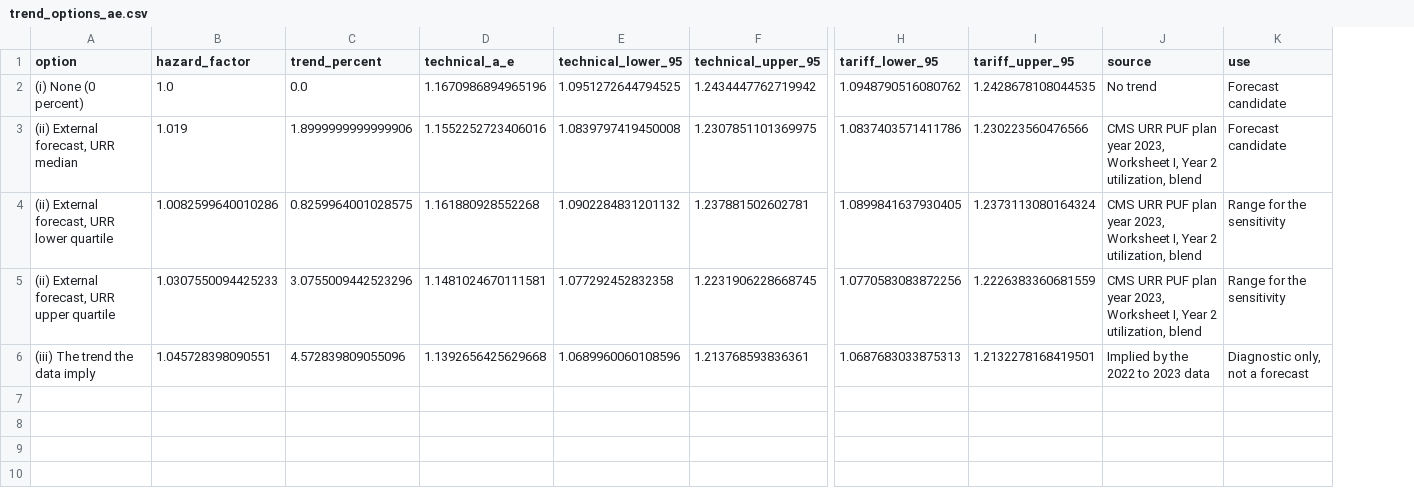
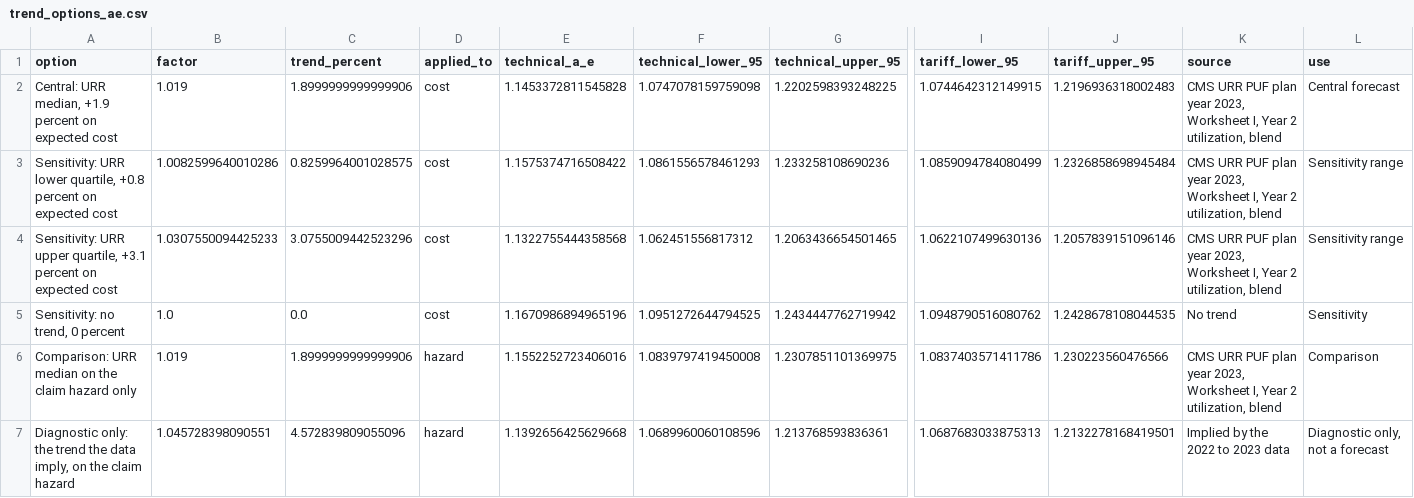
Before and after one commit to asudarmo/health-pricing-meps, a CSV file: outputs/m5_draft/trend_options_ae.csv, drawn as a sheet; only a part is shown, gaps mark what is left out; removed rows and columns are numbered as before the commit, all else as after; rows hold the shown columns only; the diff names each change by its address in the sheet, - before the commit and + after, or states it on an @@ line.

```diff
--- a/outputs/m5_draft/trend_options_ae.csv
+++ b/outputs/m5_draft/trend_options_ae.csv
+column D (applied_to), rows 5-7: cost | hazard | hazard
-B1: hazard_factor
+B1: factor
+row 2: Central: URR median, +1.9 percent on expected cost | 1.019 | 1.8999999999999906 | cost | 1.1453372811545828 | 1.0747078159759098 | 1.2202598393248225 | 1.0744642312149915 | 1.2196936318002483 | CMS URR PUF plan year 2023, Worksheet I, Year 2 utilization, blend | Central forecast
+row 3: Sensitivity: URR lower quartile, +0.8 percent on expected cost | 1.0082599640010286 | 0.8259964001028575 | cost | 1.1575374716508422 | 1.0861556578461293 | 1.233258108690236 | 1.0859094784080499 | 1.2326858698945484 | CMS URR PUF plan year 2023, Worksheet I, Year 2 utilization, blend | Sensitivity range
+row 4: Sensitivity: URR upper quartile, +3.1 percent on expected cost | 1.0307550094425233 | 3.0755009442523296 | cost | 1.1322755444358568 | 1.062451556817312 | 1.2063436654501465 | 1.0622107499630136 | 1.2057839151096146 | CMS URR PUF plan year 2023, Worksheet I, Year 2 utilization, blend | Sensitivity range
-A5 (option): (i) None (0 percent)
+A5 (option): Sensitivity: no trend, 0 percent
-L5 (use): Forecast candidate
+L5 (use): Sensitivity
-A6 (option): (ii) External forecast, URR median
+A6 (option): Comparison: URR median on the claim hazard only
-L6 (use): Forecast candidate
+L6 (use): Comparison
-row 4: (ii) External forecast, URR lower quartile | 1.0082599640010286 | 0.8259964001028575 | 1.161880928552268 | 1.0902284831201132 | 1.237881502602781 | 1.0899841637930405 | 1.2373113080164324 | CMS URR PUF plan year 2023, Worksheet I, Year 2 utilization, blend | Range for the sensitivity
-row 5: (ii) External forecast, URR upper quartile | 1.0307550094425233 | 3.0755009442523296 | 1.1481024670111581 | 1.077292452832358 | 1.2231906228668745 | 1.0770583083872256 | 1.2226383360681559 | CMS URR PUF plan year 2023, Worksheet I, Year 2 utilization, blend | Range for the sensitivity
-A7 (option): (iii) The trend the data imply
+A7 (option): Diagnostic only: the trend the data imply, on the claim hazard
```
Also changed, not shown: 5 other files.
